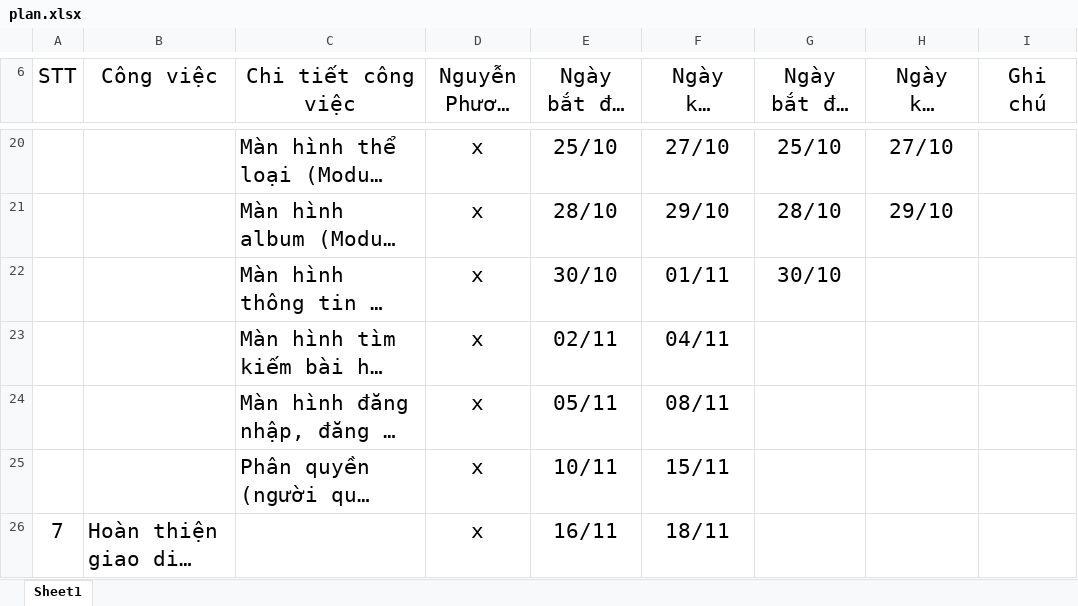
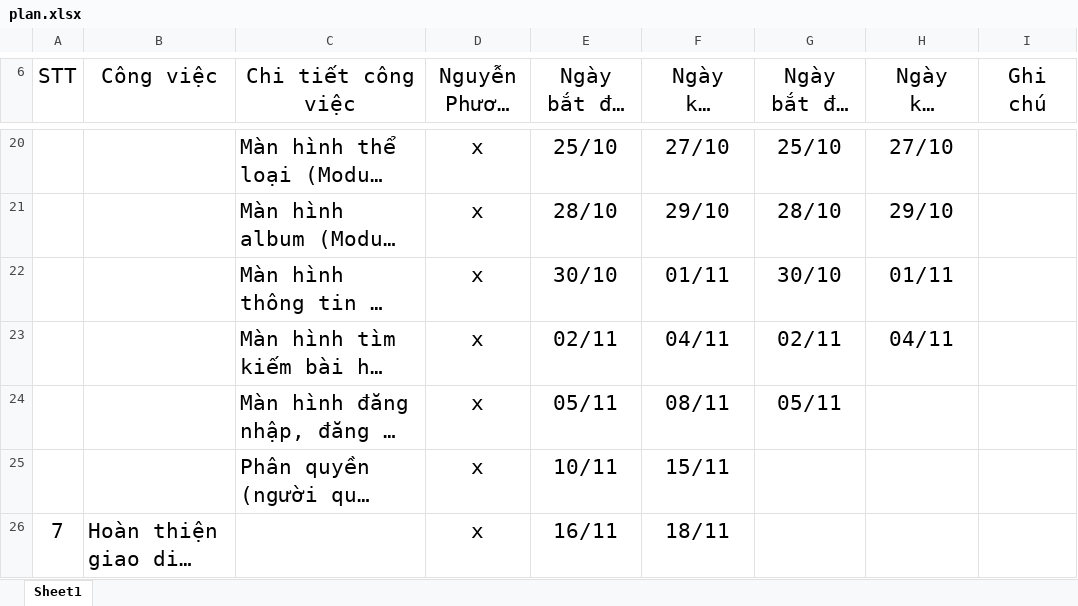
Before and after one commit to namcao502/MUSIC, an Excel workbook: PlanExcel/plan.xlsx, sheet Sheet1, drawn as a sheet; only a part is shown, gaps mark what is left out; long unchanged cells end in …; values as stored, in another font and other column widths than the file's, no borders; table styles not drawn; the diff names each change by its address in the sheet, - before the commit and + after, or states it on an @@ line.

```diff
--- a/PlanExcel/plan.xlsx (sheet Sheet1)
+++ b/PlanExcel/plan.xlsx (sheet Sheet1)
-H22 (Ngày kết thúc thực tế): (empty)
+H22 (Ngày kết thúc thực tế): 01/11
-G23 (Ngày bắt đầu thực tế): (empty)
+G23 (Ngày bắt đầu thực tế): 02/11
-H23 (Ngày kết thúc thực tế): (empty)
+H23 (Ngày kết thúc thực tế): 04/11
-G24 (Ngày bắt đầu thực tế): (empty)
+G24 (Ngày bắt đầu thực tế): 05/11
```
Also changed, not shown: 11 other files.
